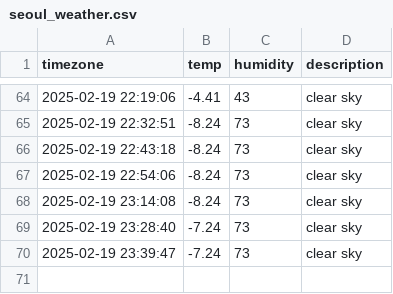
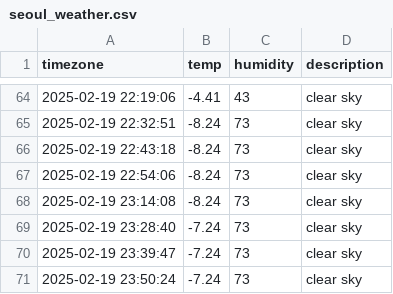
Before and after one commit to kjs928/HARMAN_Python_Project, a CSV file: seoul_weather.csv, drawn as a sheet; only a part is shown, gaps mark what is left out; the diff names each change by its address in the sheet, - before the commit and + after, or states it on an @@ line.

```diff
--- a/seoul_weather.csv
+++ b/seoul_weather.csv
+row 71: 2025-02-19 23:50:24 | -7.24 | 73 | clear sky
```
